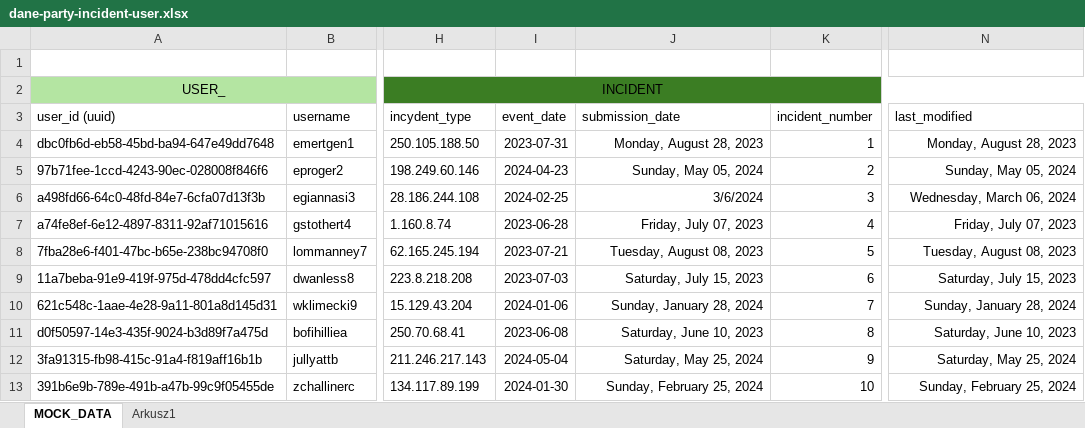
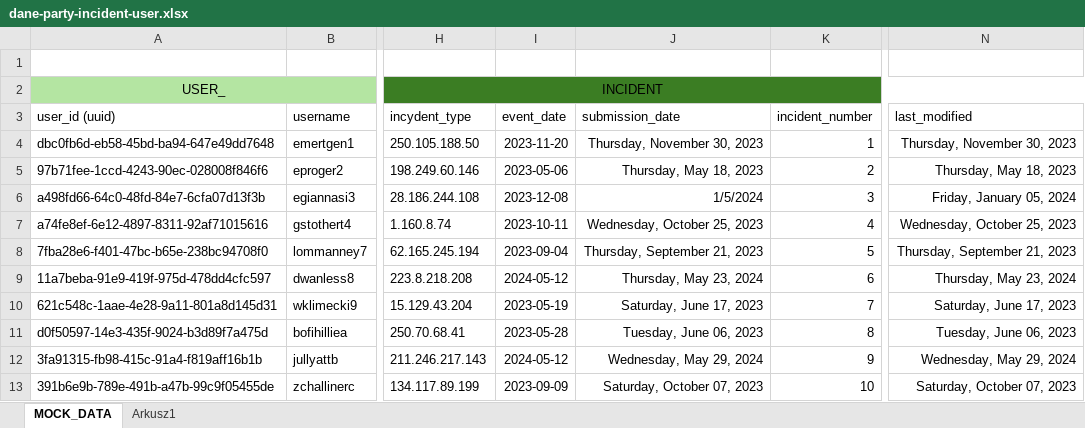
Before and after one commit to arahagikoa/ITSquad-antyfraud, an Excel workbook: excel/dane-party-incident-user.xlsx, sheet MOCK_DATA, drawn as a sheet; only a part is shown, gaps mark what is left out; values as stored, in another font and other column widths than the file's, no borders; conditional formats and table styles not drawn; the diff covers the shown part only; the diff names each change by its address in the sheet, - before the commit and + after, or states it on an @@ line.

Commit message:
new data

```diff
--- a/excel/dane-party-incident-user.xlsx (sheet MOCK_DATA)
+++ b/excel/dane-party-incident-user.xlsx (sheet MOCK_DATA)
-I4 (event_date): 2023-07-31
+I4 (event_date): 2023-11-20
-J4 (submission_date): Monday, August 28, 2023
+J4 (submission_date): Thursday, November 30, 2023
-N4 (last_modified): Monday, August 28, 2023
+N4 (last_modified): Thursday, November 30, 2023
-I5 (event_date): 2024-04-23
+I5 (event_date): 2023-05-06
-J5 (submission_date): Sunday, May 05, 2024
+J5 (submission_date): Thursday, May 18, 2023
-N5 (last_modified): Sunday, May 05, 2024
+N5 (last_modified): Thursday, May 18, 2023
-I6 (event_date): 2024-02-25
+I6 (event_date): 2023-12-08
-J6 (submission_date): 3/6/2024
+J6 (submission_date): 1/5/2024
-N6 (last_modified): Wednesday, March 06, 2024
+N6 (last_modified): Friday, January 05, 2024
-I7 (event_date): 2023-06-28
+I7 (event_date): 2023-10-11
-J7 (submission_date): Friday, July 07, 2023
+J7 (submission_date): Wednesday, October 25, 2023
-N7 (last_modified): Friday, July 07, 2023
+N7 (last_modified): Wednesday, October 25, 2023
-I8 (event_date): 2023-07-21
+I8 (event_date): 2023-09-04
-J8 (submission_date): Tuesday, August 08, 2023
+J8 (submission_date): Thursday, September 21, 2023
-N8 (last_modified): Tuesday, August 08, 2023
+N8 (last_modified): Thursday, September 21, 2023
-I9 (event_date): 2023-07-03
+I9 (event_date): 2024-05-12
-J9 (submission_date): Saturday, July 15, 2023
+J9 (submission_date): Thursday, May 23, 2024
-N9 (last_modified): Saturday, July 15, 2023
+N9 (last_modified): Thursday, May 23, 2024
-I10 (event_date): 2024-01-06
+I10 (event_date): 2023-05-19
-J10 (submission_date): Sunday, January 28, 2024
+J10 (submission_date): Saturday, June 17, 2023
-N10 (last_modified): Sunday, January 28, 2024
+N10 (last_modified): Saturday, June 17, 2023
-I11 (event_date): 2023-06-08
+I11 (event_date): 2023-05-28
-J11 (submission_date): Saturday, June 10, 2023
+J11 (submission_date): Tuesday, June 06, 2023
-N11 (last_modified): Saturday, June 10, 2023
+N11 (last_modified): Tuesday, June 06, 2023
-I12 (event_date): 2024-05-04
+I12 (event_date): 2024-05-12
-J12 (submission_date): Saturday, May 25, 2024
+J12 (submission_date): Wednesday, May 29, 2024
-N12 (last_modified): Saturday, May 25, 2024
+N12 (last_modified): Wednesday, May 29, 2024
-I13 (event_date): 2024-01-30
+I13 (event_date): 2023-09-09
-J13 (submission_date): Sunday, February 25, 2024
+J13 (submission_date): Saturday, October 07, 2023
-N13 (last_modified): Sunday, February 25, 2024
+N13 (last_modified): Saturday, October 07, 2023
```
Also changed, not shown: 1115 edited cells elsewhere in this sheet, 16 other files.
